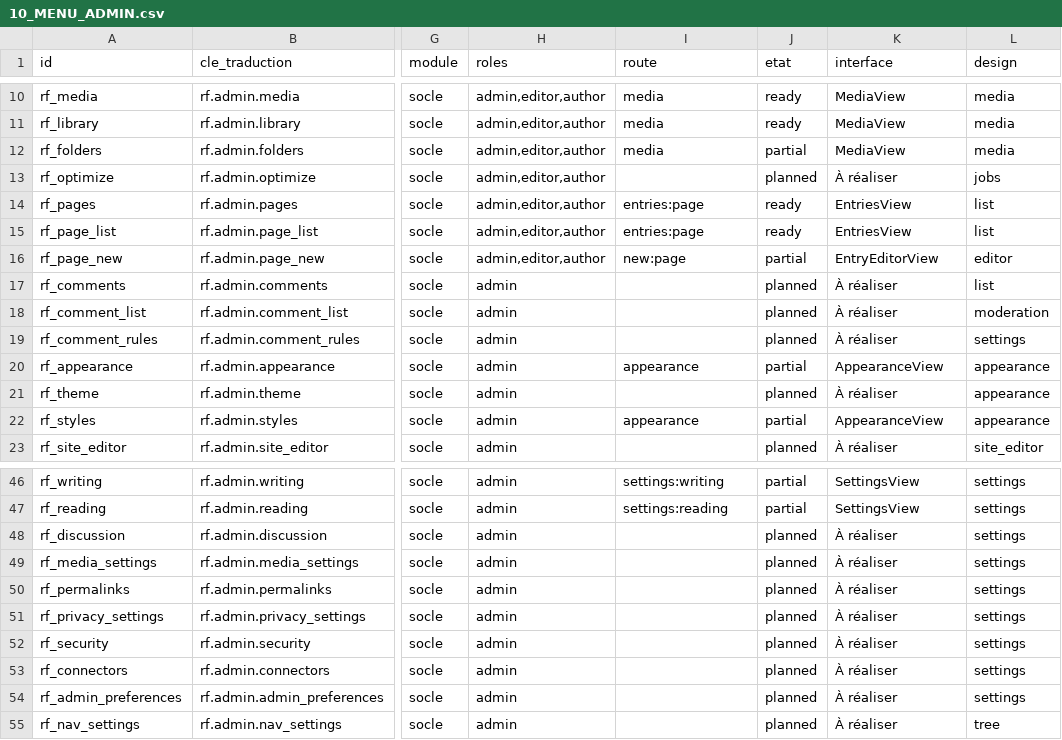
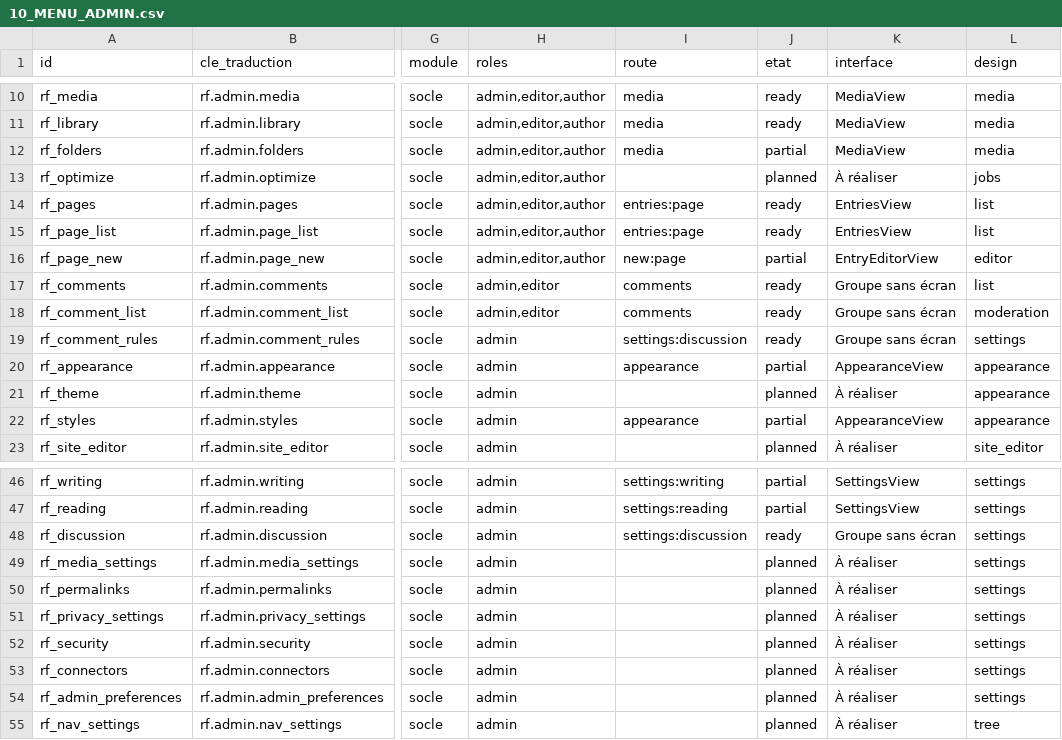
Before and after one commit to Clementlemagnifique/rustforge-cms, a CSV file: docs/pilotage/10_MENU_ADMIN.csv, drawn as a sheet; only a part is shown, gaps mark what is left out; the diff names each change by its address in the sheet, - before the commit and + after, or states it on an @@ line.

```diff
--- a/docs/pilotage/10_MENU_ADMIN.csv
+++ b/docs/pilotage/10_MENU_ADMIN.csv
-H17:H18 (roles): admin
+H17:H18 (roles): admin,editor
-I17:I18 (route): (empty)
+I17:I18 (route): comments
-J17:J19 (etat): planned
+J17:J19 (etat): ready
-K17:K19 (interface): À réaliser
+K17:K19 (interface): Groupe sans écran
-I19 (route): (empty)
+I19 (route): settings:discussion
-I48 (route): (empty)
+I48 (route): settings:discussion
-J48 (etat): planned
+J48 (etat): ready
-K48 (interface): À réaliser
+K48 (interface): Groupe sans écran
```
Also changed, not shown: docs/pilotage/01_COEUR_ADMIN.csv, docs/pilotage/07_ETAT_EXISTANT.csv, 27 other files.
